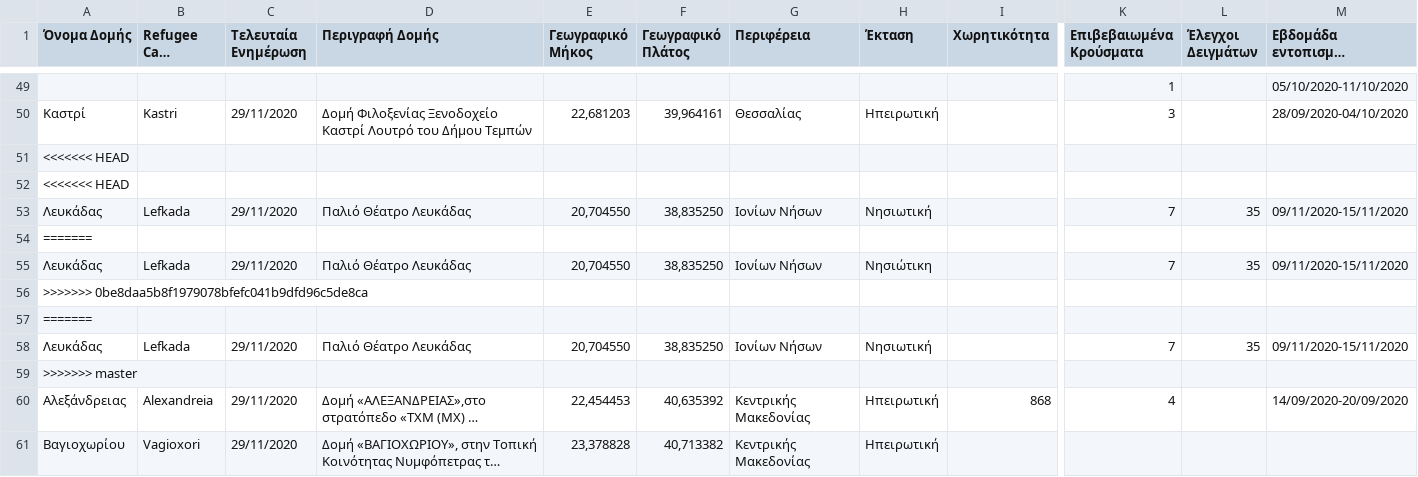
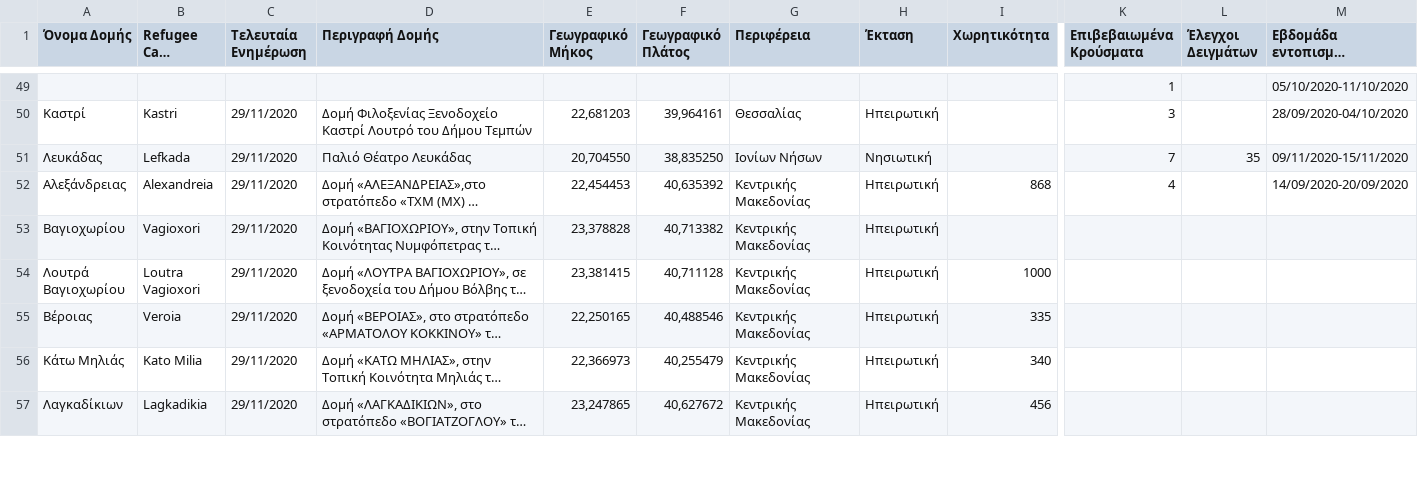
Before and after one commit to Covid-19-Response-Greece/covid19-greece-api, a CSV file: data/greece/Refugee_camps/refugee_camps.csv, drawn as a sheet; only a part is shown, gaps mark what is left out; the shorter side is filled out with more unchanged rows; long unchanged cells end in …; rows hold the shown columns only; the diff names each change by its address in the sheet, - before the commit and + after, or states it on an @@ line.

```diff
--- a/data/greece/Refugee_camps/refugee_camps.csv
+++ b/data/greece/Refugee_camps/refugee_camps.csv
-row 51: <<<<<<< HEAD
-row 52: <<<<<<< HEAD
-row 54: =======
-row 55: Λευκάδας | Lefkada | 29/11/2020 | Παλιό Θέατρο Λευκάδας | 20,704550 | 38,835250 | Ιονίων Νήσων | Νησιώτικη |  | 7 | 35 | 09/11/2020-15/11/2020
-row 56: >>>>>>> 0be8daa5b8f1979078bfefc041b9dfd96c5de8ca
-row 57: =======
-row 58: Λευκάδας | Lefkada | 29/11/2020 | Παλιό Θέατρο Λευκάδας | 20,704550 | 38,835250 | Ιονίων Νήσων | Νησιωτική |  | 7 | 35 | 09/11/2020-15/11/2020
-row 59: >>>>>>> master
```
Also changed, not shown: 2 other files.
